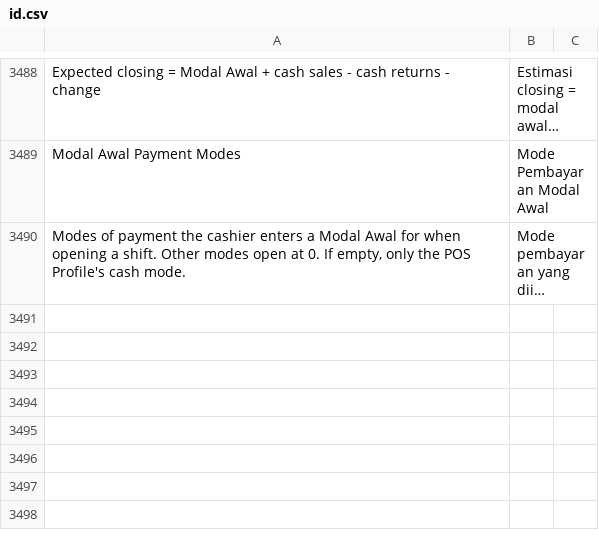
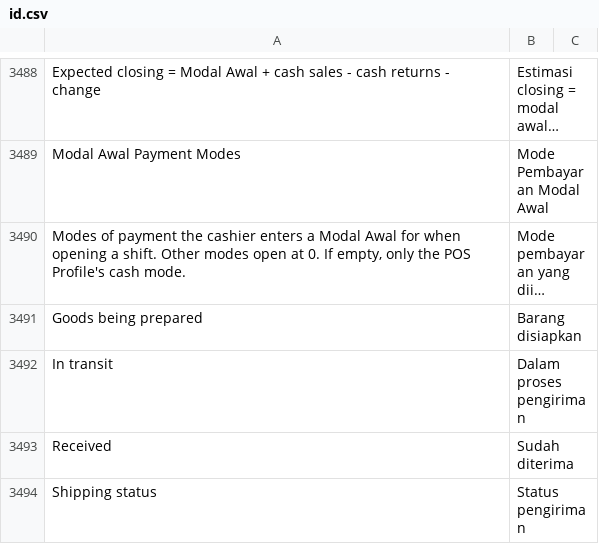
Before and after one commit to Muhayustrid/POSNext, a CSV file: pos_next/translations/id.csv, drawn as a sheet; only a part is shown, gaps mark what is left out; long unchanged cells end in …; the diff names each change by its address in the sheet, - before the commit and + after, or states it on an @@ line.

```diff
--- a/pos_next/translations/id.csv
+++ b/pos_next/translations/id.csv
+row 3491: Goods being prepared | Barang disiapkan
+row 3492: In transit | Dalam proses pengiriman
+row 3493: Received | Sudah diterima
+row 3494: Shipping status | Status pengiriman
```
Also changed, not shown: 6 other files.
